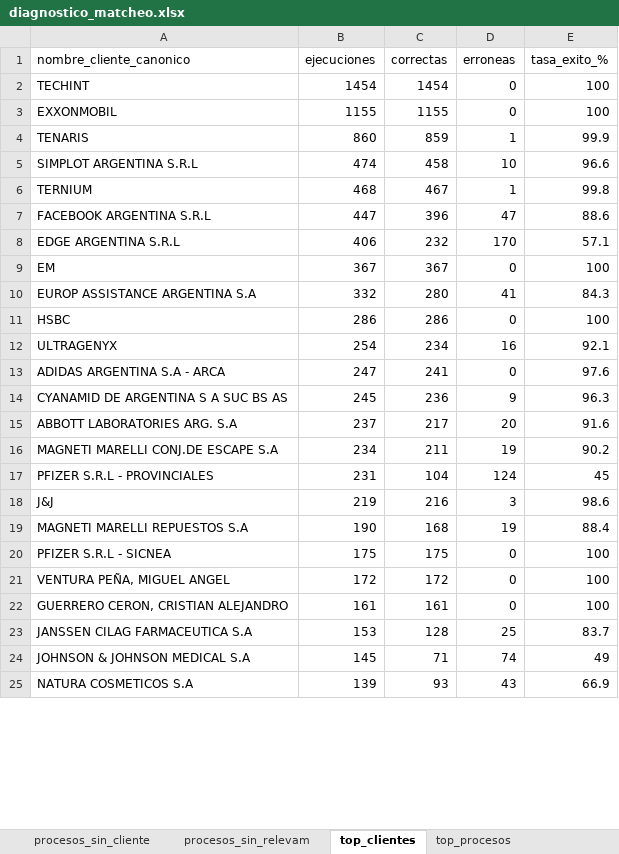
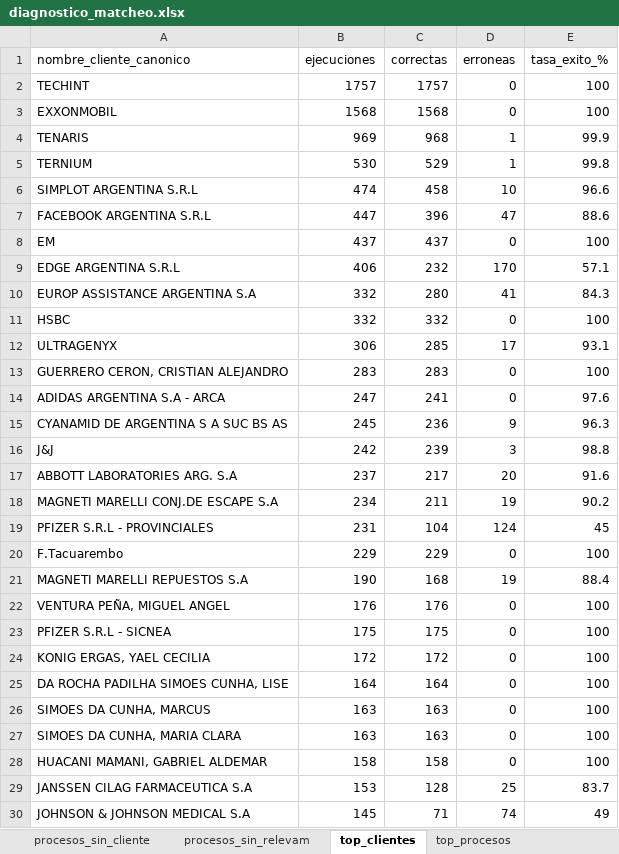
Before and after one commit to Leonardo-Caracciolo/BPS_Monitoreo_BOTS_v2, an Excel workbook: data/outputs/diagnostico_matcheo.xlsx, sheet top_clientes, drawn as a sheet; only a part is shown; the shorter side is filled out with more unchanged rows; values as stored, in another font and other column widths than the file's, no borders; removed rows and columns are numbered as before the commit, all else as after; the diff covers the shown part only; the diff names each change by its address in the sheet, - before the commit and + after, or states it on an @@ line.

```diff
--- a/data/outputs/diagnostico_matcheo.xlsx (sheet top_clientes)
+++ b/data/outputs/diagnostico_matcheo.xlsx (sheet top_clientes)
-B2 (ejecuciones): 1454
+B2 (ejecuciones): 1757
-C2 (correctas): 1454
+C2 (correctas): 1757
-B3 (ejecuciones): 1155
+B3 (ejecuciones): 1568
-C3 (correctas): 1155
+C3 (correctas): 1568
-B4 (ejecuciones): 860
+B4 (ejecuciones): 969
-C4 (correctas): 859
+C4 (correctas): 968
+row 5: TERNIUM | 530 | 529 | 1 | 99.8
-row 6: TERNIUM | 468 | 467 | 1 | 99.8
+row 8: EM | 437 | 437 | 0 | 100
-row 9: EM | 367 | 367 | 0 | 100
-B11 (ejecuciones): 286
+B11 (ejecuciones): 332
-C11 (correctas): 286
+C11 (correctas): 332
-B12 (ejecuciones): 254
+B12 (ejecuciones): 306
-C12 (correctas): 234
+C12 (correctas): 285
-D12 (erroneas): 16
+D12 (erroneas): 17
-E12 (tasa_exito_%): 92.1
+E12 (tasa_exito_%): 93.1
+row 13: GUERRERO CERON, CRISTIAN ALEJANDRO | 283 | 283 | 0 | 100
+row 16: J&J | 242 | 239 | 3 | 98.8
-row 18: J&J | 219 | 216 | 3 | 98.6
+row 20: F.Tacuarembo | 229 | 229 | 0 | 100
+row 22: VENTURA PEÑA, MIGUEL ANGEL | 176 | 176 | 0 | 100
-A24 (nombre_cliente_canonico): VENTURA PEÑA, MIGUEL ANGEL
+A24 (nombre_cliente_canonico): KONIG ERGAS, YAEL CECILIA
-row 22: GUERRERO CERON, CRISTIAN ALEJANDRO | 161 | 161 | 0 | 100
+row 25: DA ROCHA PADILHA SIMOES CUNHA, LISE | 164 | 164 | 0 | 100
+row 26: SIMOES DA CUNHA, MARCUS | 163 | 163 | 0 | 100
+row 27: SIMOES DA CUNHA, MARIA CLARA | 163 | 163 | 0 | 100
+row 28: HUACANI MAMANI, GABRIEL ALDEMAR | 158 | 158 | 0 | 100
```
Also changed, not shown: 10 added rows, 16 removed rows and 10 edited cells elsewhere in this sheet, sheet errores_por_proceso, sheet top_procesos, sheet procesos_sin_relevam, sheet procesos_sin_cliente, sheet resumen_general, sheet cobertura_tipo_cliente, 11 other files.
